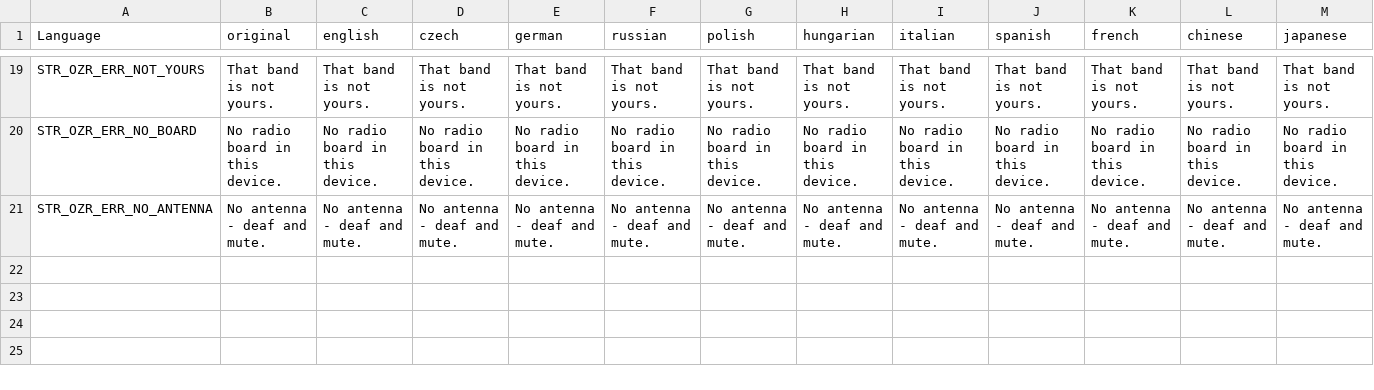
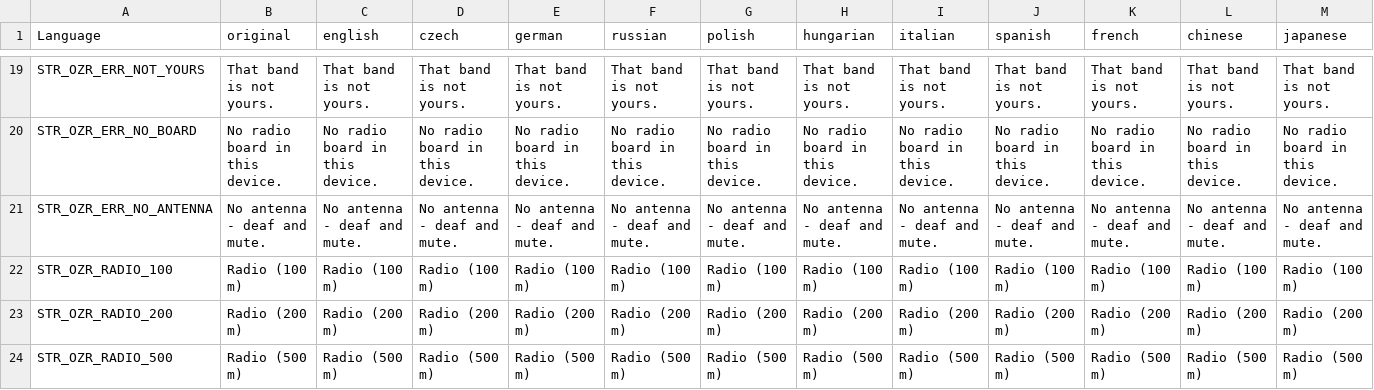
Before and after one commit to covalschi/openzone-radio, a CSV file: OpenZone_Radio/stringtable.csv, drawn as a sheet; only a part is shown, gaps mark what is left out; rows hold the shown columns only; the diff covers the shown part only; the diff names each change by its address in the sheet, - before the commit and + after, or states it on an @@ line.

```diff
--- a/OpenZone_Radio/stringtable.csv
+++ b/OpenZone_Radio/stringtable.csv
+row 22: STR_OZR_RADIO_100 | Radio (100 m) | Radio (100 m) | Radio (100 m) | Radio (100 m) | Radio (100 m) | Radio (100 m) | Radio (100 m) | Radio (100 m) | Radio (100 m) | Radio (100 m) | Radio (100 m) | Radio (100 m)
+row 23: STR_OZR_RADIO_200 | Radio (200 m) | Radio (200 m) | Radio (200 m) | Radio (200 m) | Radio (200 m) | Radio (200 m) | Radio (200 m) | Radio (200 m) | Radio (200 m) | Radio (200 m) | Radio (200 m) | Radio (200 m)
+row 24: STR_OZR_RADIO_500 | Radio (500 m) | Radio (500 m) | Radio (500 m) | Radio (500 m) | Radio (500 m) | Radio (500 m) | Radio (500 m) | Radio (500 m) | Radio (500 m) | Radio (500 m) | Radio (500 m) | Radio (500 m)
```
Also changed, not shown: 3 added rows elsewhere in this file, 8 other files.
